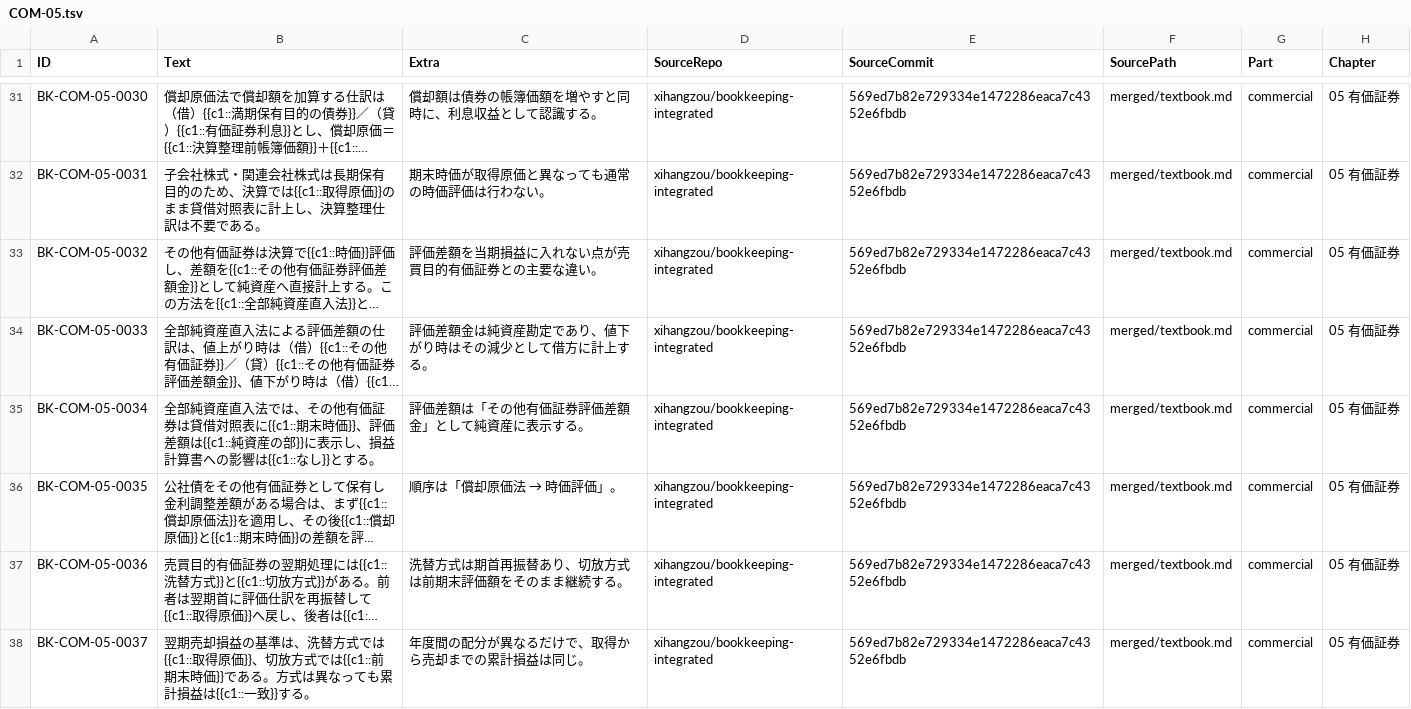
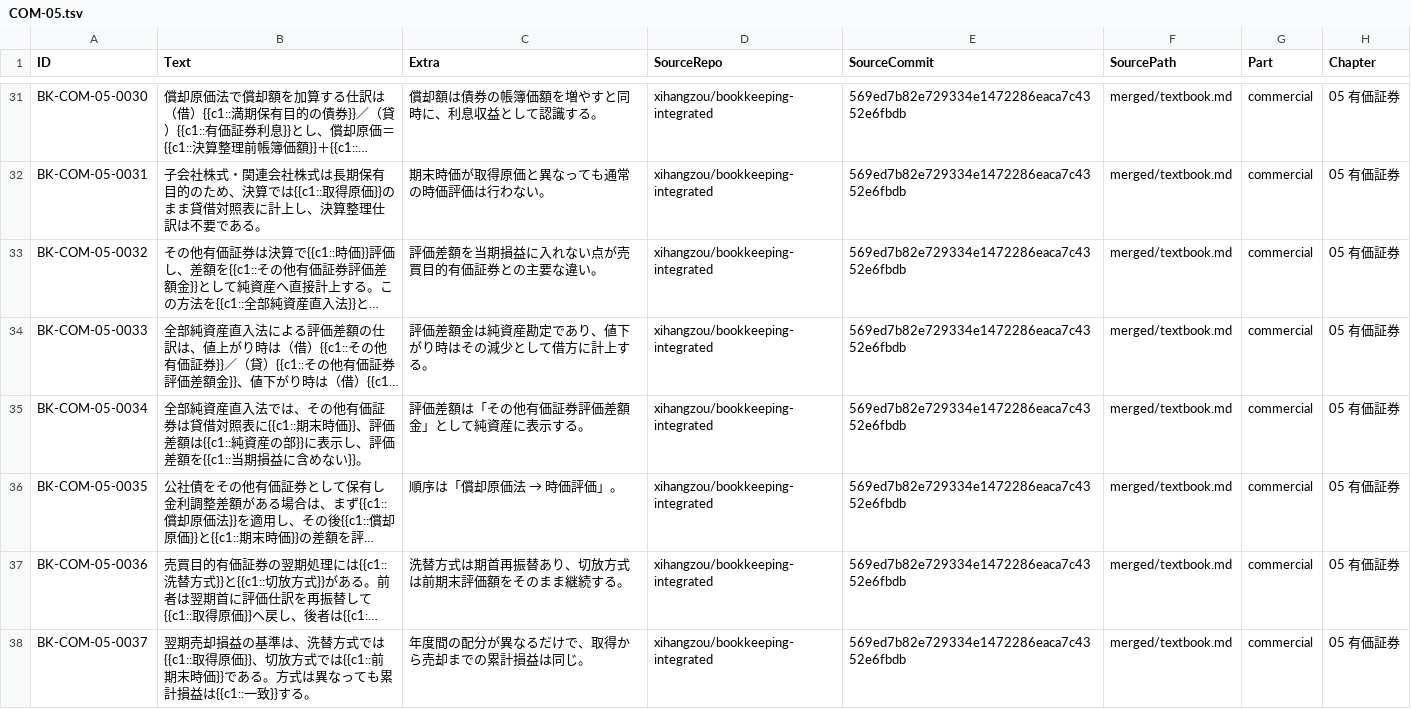
Before and after one commit to xihangzou/bookkeeping-anki, a TSV file: production/notes/COM-05.tsv, drawn as a sheet; only a part is shown, gaps mark what is left out; long unchanged cells end in …; the diff names each change by its address in the sheet, - before the commit and + after, or states it on an @@ line.

Commit message:
Replace abstract recall target for ANKI-041

```diff
--- a/production/notes/COM-05.tsv
+++ b/production/notes/COM-05.tsv
-B35 (Text): …表示し、損益計算書への影響は{{c1::なし}}とする。
+B35 (Text): …表示し、評価差額を{{c1::当期損益に含めない}}。
```
